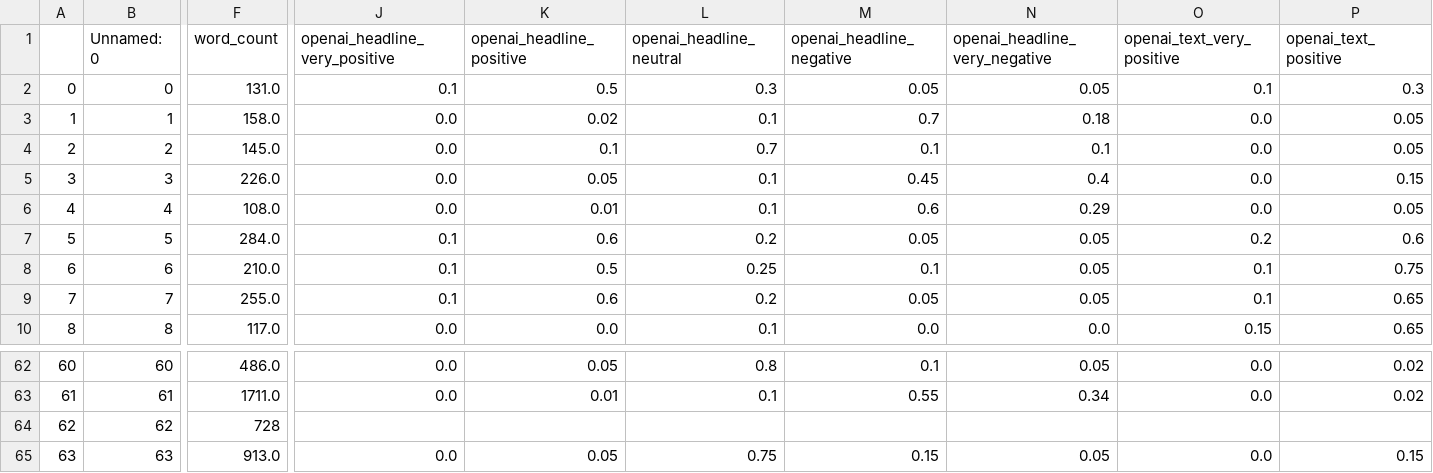
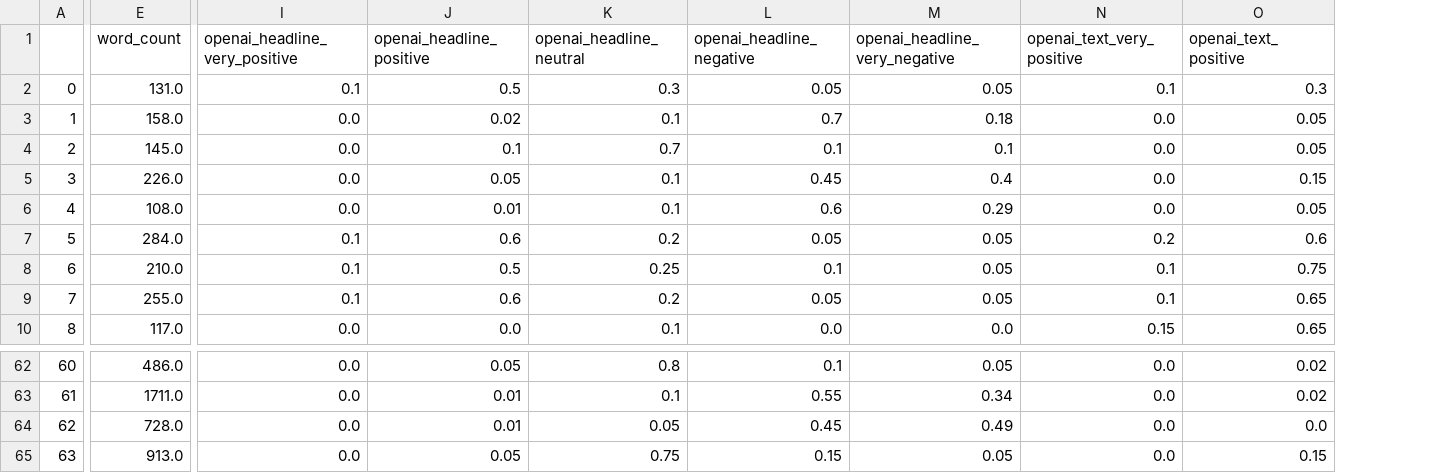
Before and after one commit to NehalNN10/STRP_Project, a CSV file: data/daily_dunya_data.csv, drawn as a sheet; only a part is shown, gaps mark what is left out; removed rows and columns are numbered as before the commit, all else as after; the diff covers the shown part only; the diff names each change by its address in the sheet, - before the commit and + after, or states it on an @@ line.

Commit message:
Add sentiment score for missing records

```diff
--- a/data/daily_dunya_data.csv
+++ b/data/daily_dunya_data.csv
-column B (Unnamed: 0), rows 2-10: 0 | 1 | 2 | 3 | 4 | 5 | 6 | 7 | 8; rows 62-65: 60 | 61 | 62 | 63
-E64 (word_count): 728
+E64 (word_count): 728.0
-I64 (openai_headline_very_positive): (empty)
+I64 (openai_headline_very_positive): 0.0
-J64 (openai_headline_positive): (empty)
+J64 (openai_headline_positive): 0.01
-K64 (openai_headline_neutral): (empty)
+K64 (openai_headline_neutral): 0.05
-L64 (openai_headline_negative): (empty)
+L64 (openai_headline_negative): 0.45
-M64 (openai_headline_very_negative): (empty)
+M64 (openai_headline_very_negative): 0.49
-N64 (openai_text_very_positive): (empty)
+N64 (openai_text_very_positive): 0.0
-O64 (openai_text_positive): (empty)
+O64 (openai_text_positive): 0.0
```
Also changed, not shown: 13 edited cells elsewhere in this file, data/brecorder_data.csv, data/daily_jang_data.csv, 5 other files.
